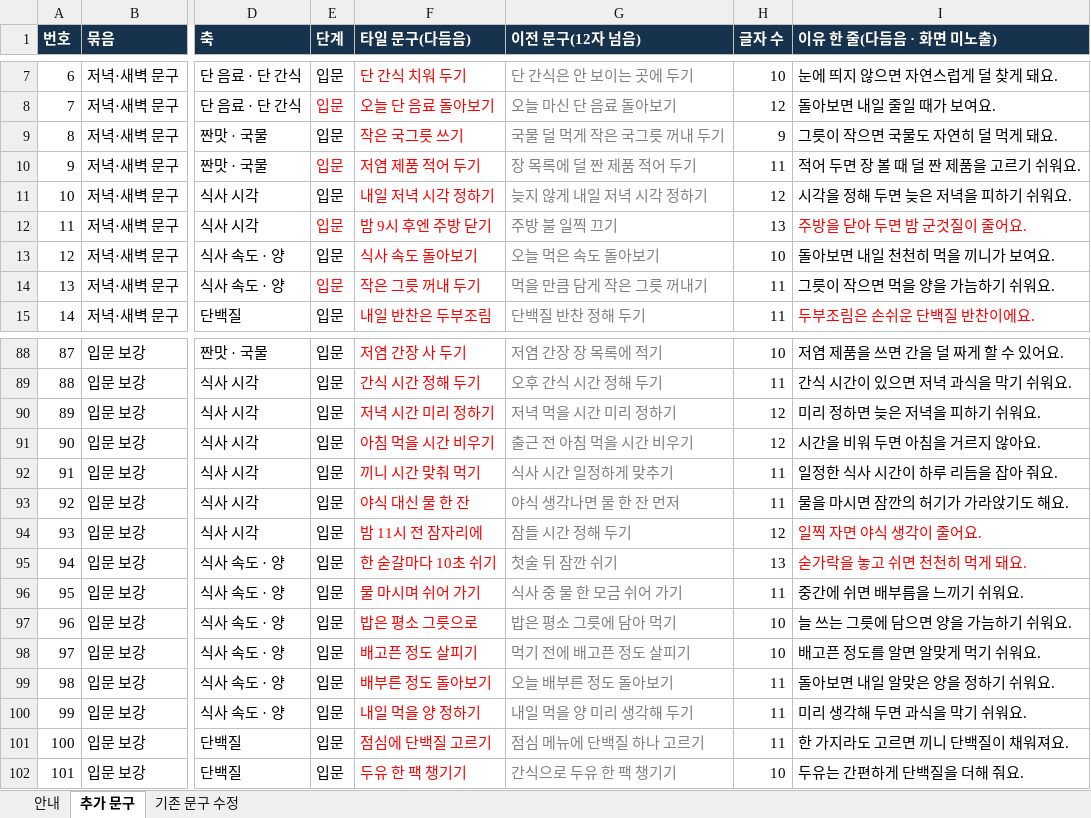
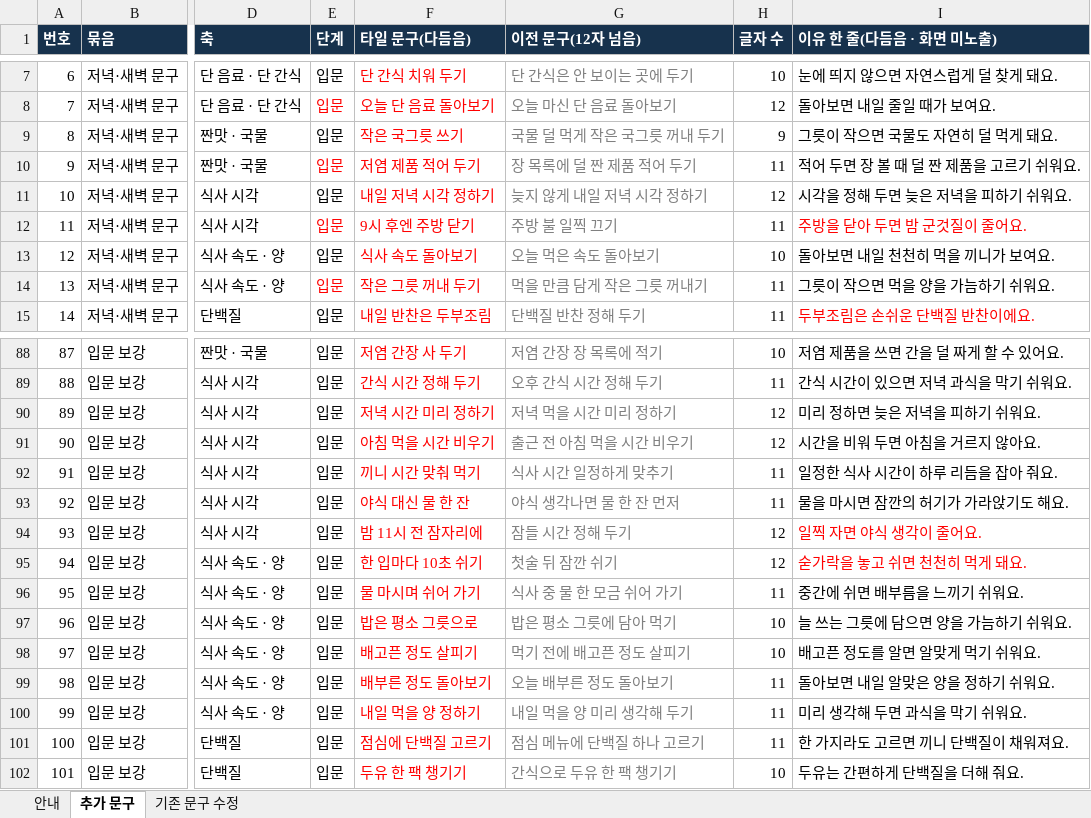
Before and after one commit to srleeinkorea/Project_maiReport, an Excel workbook: outputs/mai-report-policy/식이/maiReport_식이_추가문구_검수_v1.0.0.xlsx, sheet 추가 문구, drawn as a sheet; only a part is shown, gaps mark what is left out; values as stored, in another font and other column widths than the file's, no borders; the diff names each change by its address in the sheet, - before the commit and + after, or states it on an @@ line.

```diff
--- a/outputs/mai-report-policy/식이/maiReport_식이_추가문구_검수_v1.0.0.xlsx (sheet 추가 문구)
+++ b/outputs/mai-report-policy/식이/maiReport_식이_추가문구_검수_v1.0.0.xlsx (sheet 추가 문구)
-F12 (타일 문구(다듬음)): 밤 9시 후엔 주방 닫기
+F12 (타일 문구(다듬음)): 9시 후엔 주방 닫기
-H12 (글자 수): 13
+H12 (글자 수): 11
-F95 (타일 문구(다듬음)): 한 숟갈마다 10초 쉬기
+F95 (타일 문구(다듬음)): 한 입마다 10초 쉬기
-H95 (글자 수): 13
+H95 (글자 수): 12
```
